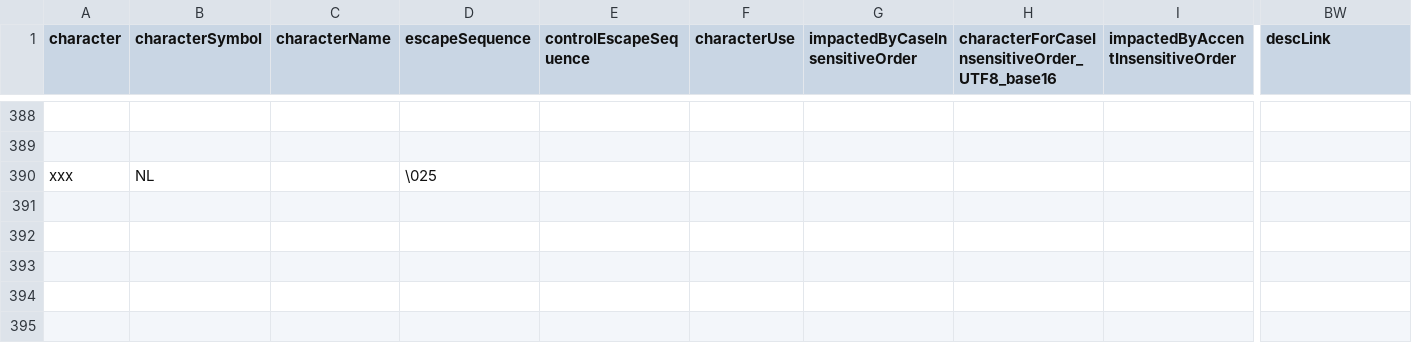
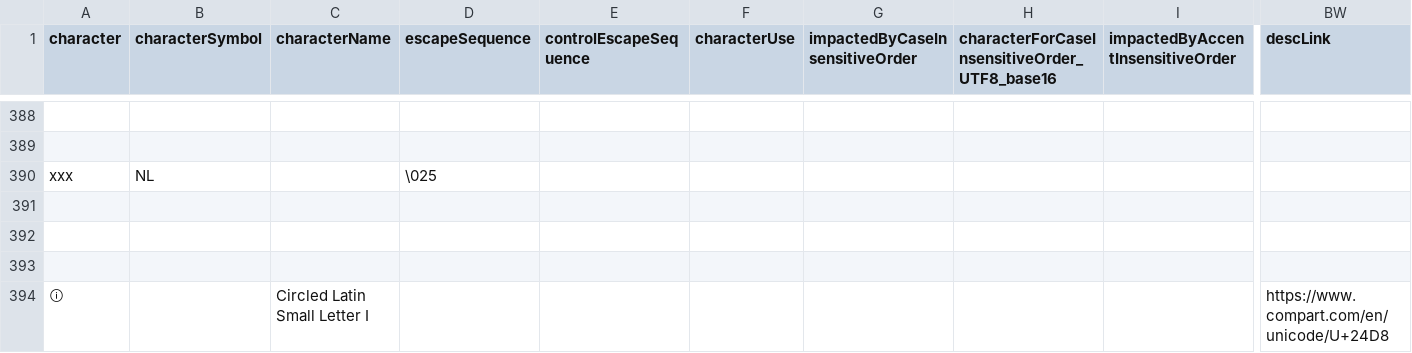
Before and after one commit to iemBS/design-pattern, a CSV file: data/character/character.detail.csv, drawn as a sheet; only a part is shown, gaps mark what is left out; rows hold the shown columns only; the diff names each change by its address in the sheet, - before the commit and + after, or states it on an @@ line.

Commit message:
Update character.detail.csv
added i with circle character

```diff
--- a/data/character/character.detail.csv
+++ b/data/character/character.detail.csv
+row 392: (empty)
+row 393: (empty)
+row 394: ⓘ |  | Circled Latin Small Letter I |  |  |  |  |  |  | https://www.compart.com/en/unicode/U+24D8
```
